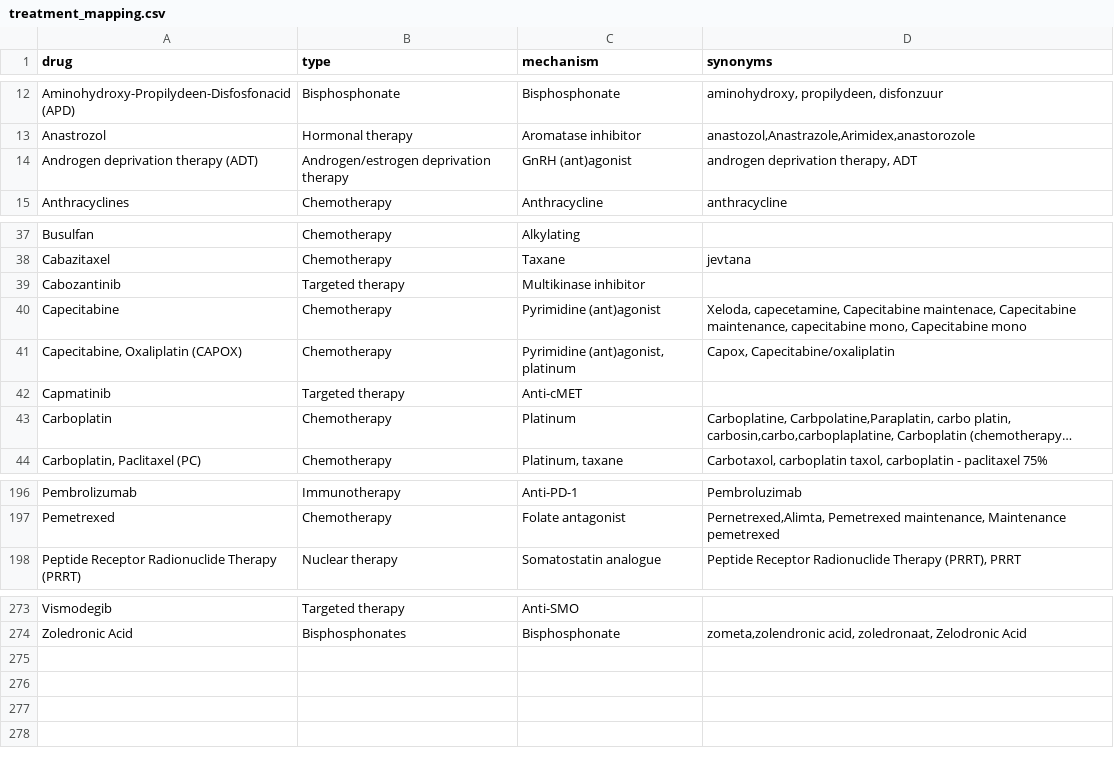
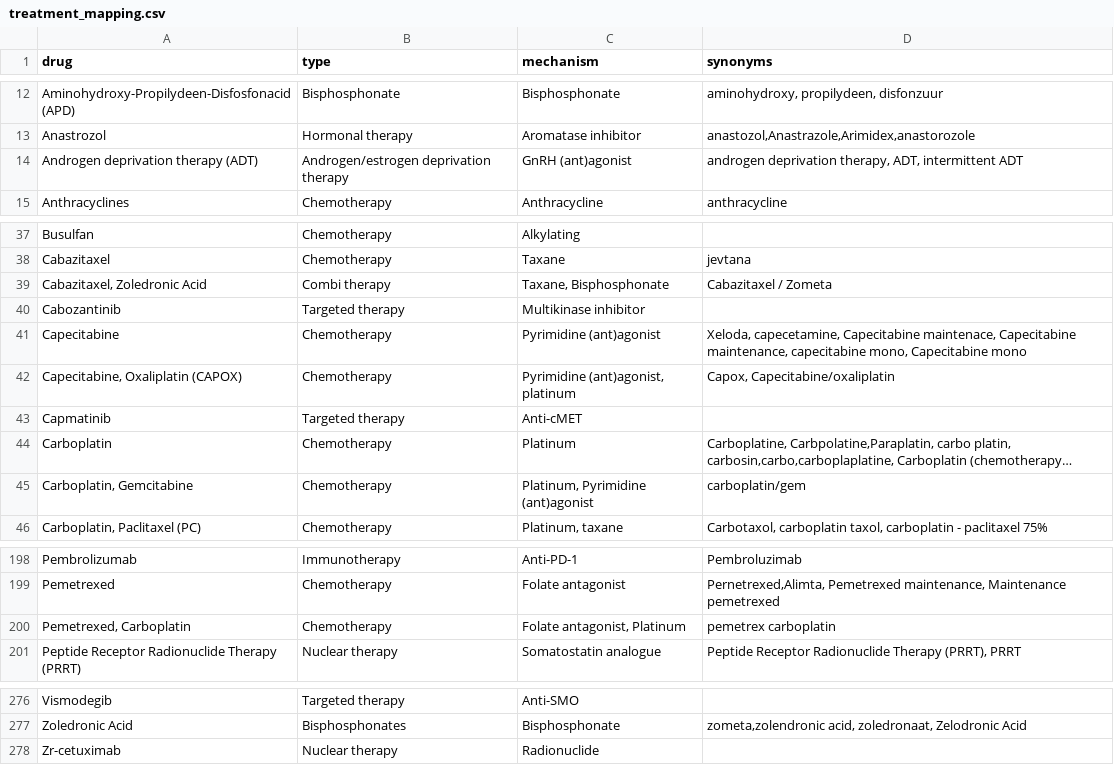
Before and after one commit to hartwigmedical/hmftools, a CSV file: patient-db/src/main/resources/treatment_mapping.csv, drawn as a sheet; only a part is shown, gaps mark what is left out; long unchanged cells end in …; the diff covers the shown part only; the diff names each change by its address in the sheet, - before the commit and + after, or states it on an @@ line.

Commit message:
Update treatment mapping

```diff
--- a/patient-db/src/main/resources/treatment_mapping.csv
+++ b/patient-db/src/main/resources/treatment_mapping.csv
-D14 (synonyms): androgen deprivation therapy, ADT
+D14 (synonyms): androgen deprivation therapy, ADT, intermittent ADT
+row 39: Cabazitaxel, Zoledronic Acid | Combi therapy | Taxane, Bisphosphonate | Cabazitaxel / Zometa
+row 45: Carboplatin, Gemcitabine | Chemotherapy | Platinum, Pyrimidine (ant)agonist | carboplatin/gem
+row 200: Pemetrexed, Carboplatin | Chemotherapy | Folate antagonist, Platinum | pemetrex carboplatin
+row 278: Zr-cetuximab | Nuclear therapy | Radionuclide
```
Also changed, not shown: 3 edited cells elsewhere in this file.
